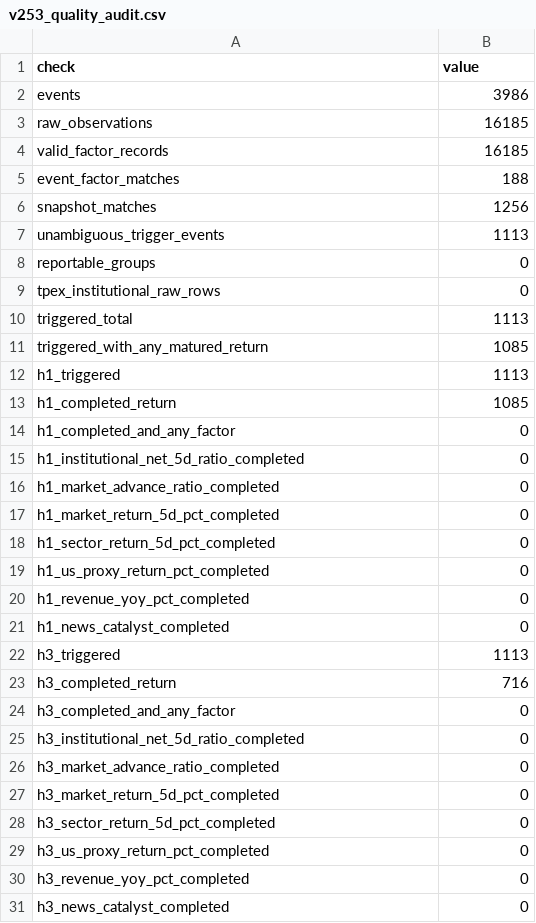
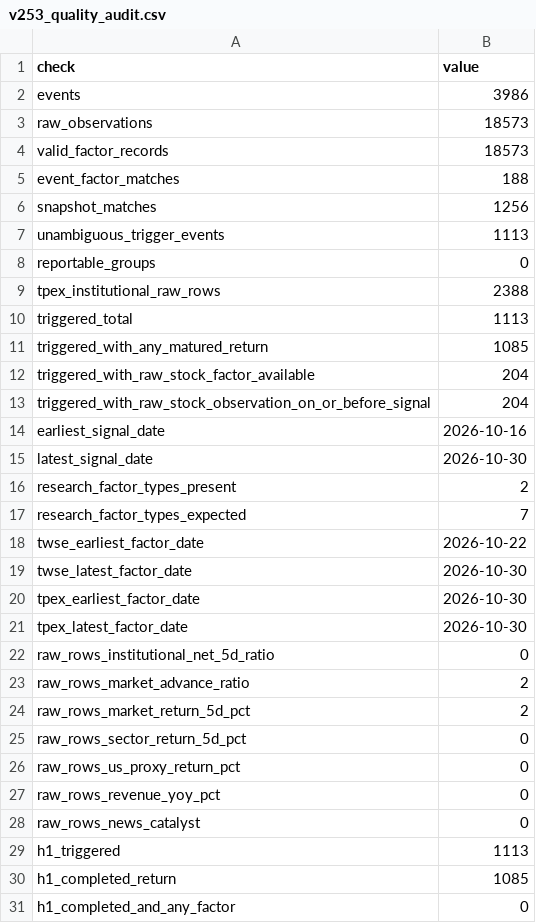
Before and after one commit to Tango469/tw-3k-scanner, a CSV file: docs/v253_quality_audit.csv, drawn as a sheet; only a part is shown; the shorter side is filled out with more unchanged rows.

```diff
--- a/docs/v253_quality_audit.csv
+++ b/docs/v253_quality_audit.csv
@@ -2,4 +2,4 @@
 events,3986
-raw_observations,16185
-valid_factor_records,16185
+raw_observations,18573
+valid_factor_records,18573
 event_factor_matches,188
@@ -8,5 +8,22 @@ unambiguous_trigger_events,1113
 reportable_groups,0
-tpex_institutional_raw_rows,0
+tpex_institutional_raw_rows,2388
 triggered_total,1113
 triggered_with_any_matured_return,1085
+triggered_with_raw_stock_factor_available,204
+triggered_with_raw_stock_observation_on_or_before_signal,204
+earliest_signal_date,2026-10-16
+latest_signal_date,2026-10-30
+research_factor_types_present,2
+research_factor_types_expected,7
+twse_earliest_factor_date,2026-10-22
+twse_latest_factor_date,2026-10-30
+tpex_earliest_factor_date,2026-10-30
+tpex_latest_factor_date,2026-10-30
+raw_rows_institutional_net_5d_ratio,0
+raw_rows_market_advance_ratio,2
+raw_rows_market_return_5d_pct,2
+raw_rows_sector_return_5d_pct,0
+raw_rows_us_proxy_return_pct,0
+raw_rows_revenue_yoy_pct,0
+raw_rows_news_catalyst,0
 h1_triggered,1113
```
Also changed, not shown: 2 other files.
